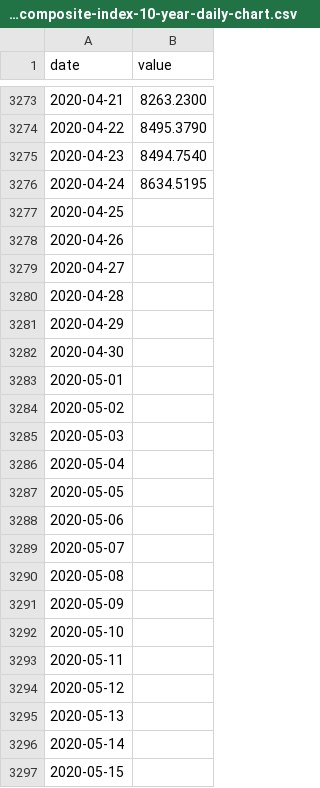
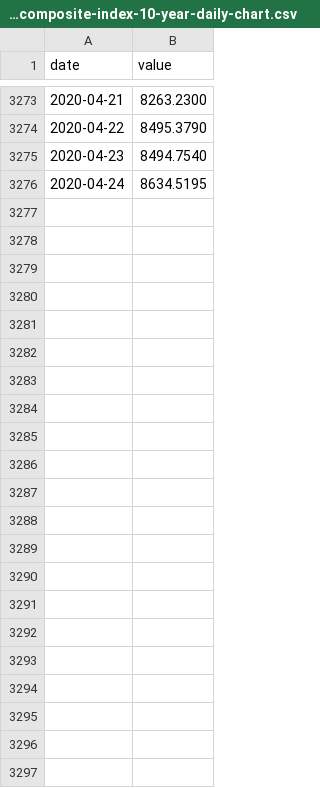
Before and after one commit to kamathvk1982/DATA-607-Project-Final, a CSV file: MyStateOfUnionSentimentAnalysis/data/nasdaq-composite-index-10-year-daily-chart.csv, drawn as a sheet; only a part is shown, gaps mark what is left out; the diff names each change by its address in the sheet, - before the commit and + after, or states it on an @@ line.

Commit message:
Update nasdaq-composite-index-10-year-daily-chart.csv

```diff
--- a/MyStateOfUnionSentimentAnalysis/data/nasdaq-composite-index-10-year-daily-chart.csv
+++ b/MyStateOfUnionSentimentAnalysis/data/nasdaq-composite-index-10-year-daily-chart.csv
-row 3277: 2020-04-25
-row 3278: 2020-04-26
-row 3279: 2020-04-27
-row 3280: 2020-04-28
-row 3281: 2020-04-29
-row 3282: 2020-04-30
-row 3283: 2020-05-01
-row 3284: 2020-05-02
-row 3285: 2020-05-03
-row 3286: 2020-05-04
-row 3287: 2020-05-05
-row 3288: 2020-05-06
-row 3289: 2020-05-07
-row 3290: 2020-05-08
-row 3291: 2020-05-09
-row 3292: 2020-05-10
-row 3293: 2020-05-11
-row 3294: 2020-05-12
-row 3295: 2020-05-13
-row 3296: 2020-05-14
-row 3297: 2020-05-15
```
